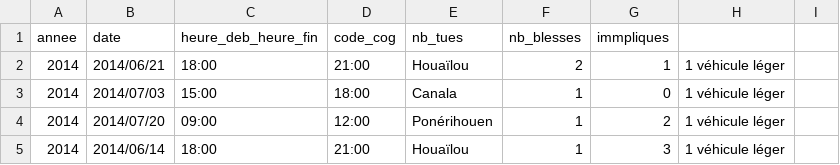
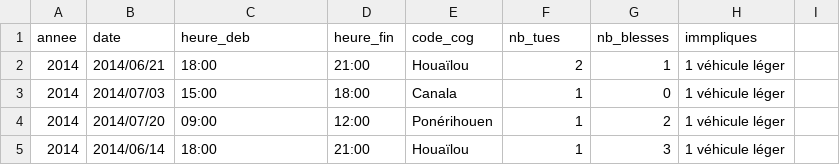
Before and after one commit to adriens/odata-ncl, a CSV file: data/accidents-mortels-route/accidents-mortels-route.csv, drawn as a sheet; only a part is shown.

Commit message:
Typo 2014

```diff
--- a/data/accidents-mortels-route/accidents-mortels-route.csv
+++ b/data/accidents-mortels-route/accidents-mortels-route.csv
@@ -1,2 +1,2 @@
-annee,date,heure_deb_heure_fin,code_cog,nb_tues,nb_blesses,immpliques
+annee,date,heure_deb,heure_fin,code_cog,nb_tues,nb_blesses,immpliques
 2014,2014/06/21,18:00,21:00,Houaïlou,2,1,1 véhicule léger
```
